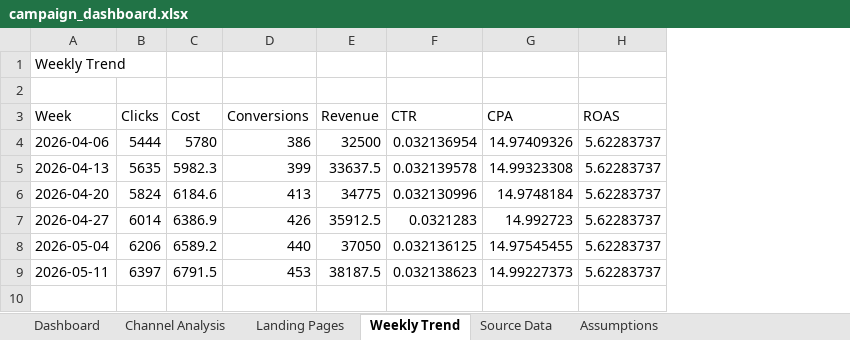
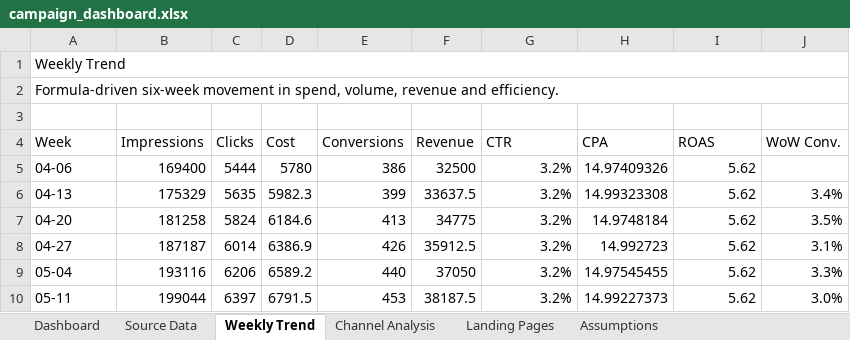
Before and after one commit to errer441122/digital-campaign-performance-dashboard, an Excel workbook: dashboard/campaign_dashboard.xlsx, sheet Weekly Trend, drawn as a sheet; values as stored, in another font and other column widths than the file's, no cell formats; table styles not drawn; addresses are those after the commit; the diff names each change by its address in the sheet, - before the commit and + after, or states it on an @@ line.

Commit message:
Improve campaign dashboard evidence

```diff
--- a/dashboard/campaign_dashboard.xlsx (sheet Weekly Trend)
+++ b/dashboard/campaign_dashboard.xlsx (sheet Weekly Trend)
@@ sheet tab order changed: Dashboard | Source Data | Weekly Trend | Channel Analysis | Landing Pages | Assumptions @@
+column B (Impressions), rows 5-10: 169400 | 175329 | 181258 | 187187 | 193116 | 199044
+column J (WoW Conv.), rows 6-10: 3.4% | 3.5% | 3.1% | 3.3% | 3.0%
+A1:J1 merged
+row 2: Formula-driven six-week movement in spend, volume, revenue and efficiency.
-A5 (Week): 2026-04-06
+A5 (Week): 04-06
-G5 (CTR): 0.032136954
+G5 (CTR): 3.2%
-I5:I10 (ROAS): 5.62283737
+I5:I10 (ROAS): 5.62
-A6 (Week): 2026-04-13
+A6 (Week): 04-13
-G6 (CTR): 0.032139578
+G6 (CTR): 3.2%
-A7 (Week): 2026-04-20
+A7 (Week): 04-20
-G7 (CTR): 0.032130996
+G7 (CTR): 3.2%
-A8 (Week): 2026-04-27
+A8 (Week): 04-27
-G8 (CTR): 0.0321283
+G8 (CTR): 3.2%
-A9 (Week): 2026-05-04
+A9 (Week): 05-04
-G9 (CTR): 0.032136125
+G9 (CTR): 3.2%
-A10 (Week): 2026-05-11
+A10 (Week): 05-11
-G10 (CTR): 0.032138623
+G10 (CTR): 3.2%
```
Also changed, not shown: sheet Source Data, sheet Dashboard, sheet Channel Analysis, sheet Landing Pages, sheet Assumptions, cell formats, formulas that keep their value, charts or pictures, 15 other files.
